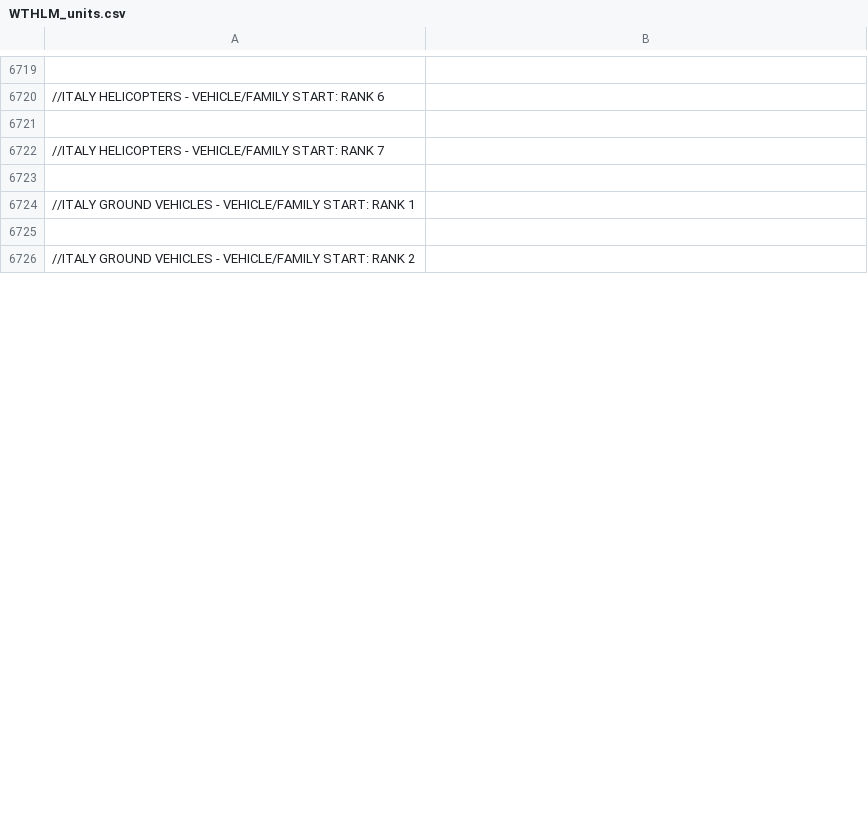
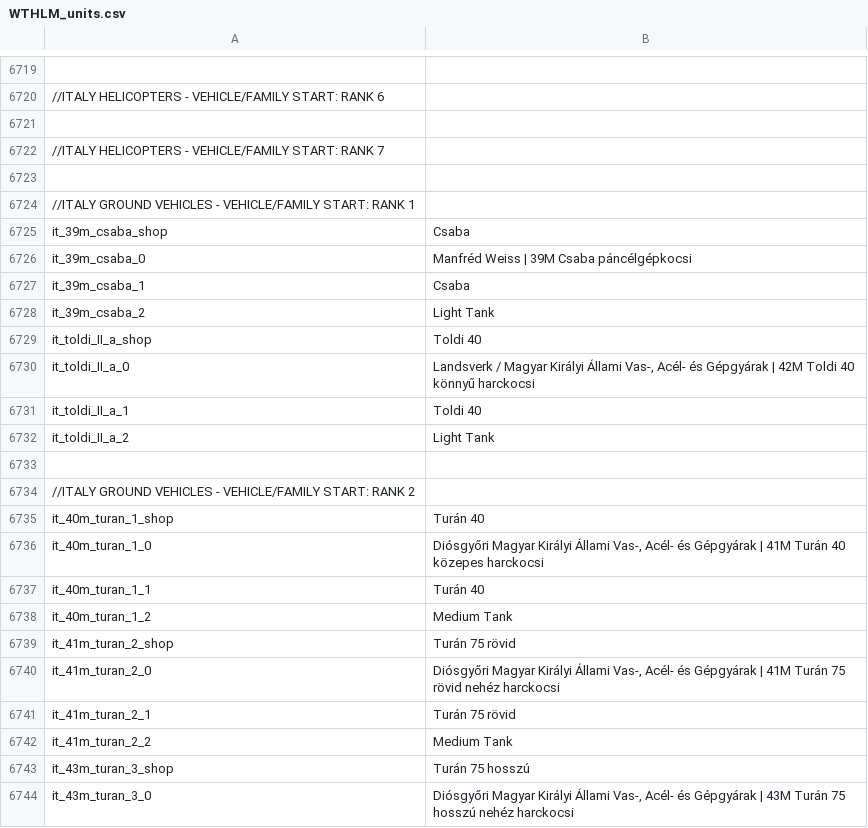
Before and after one commit to Addysaurus/lang_modding, a CSV file: WTHLM/WTHLM_units.csv, drawn as a sheet; only a part is shown, gaps mark what is left out; the diff covers the shown part only; the diff names each change by its address in the sheet, - before the commit and + after, or states it on an @@ line.

```diff
--- a/WTHLM/WTHLM_units.csv
+++ b/WTHLM/WTHLM_units.csv
@@ row 11911 moved to row 6725: it_39m_csaba_shop @@
+row 6726: it_39m_csaba_0 | Manfréd Weiss | 39M Csaba páncélgépkocsi
@@ row 11913 moved to row 6727: it_39m_csaba_1 @@
+row 6728: it_39m_csaba_2 | Light Tank
+row 6729: it_toldi_II_a_shop | Toldi 40
+row 6730: it_toldi_II_a_0 | Landsverk / Magyar Királyi Állami Vas-, Acél- és Gépgyárak | 42M Toldi 40 könnyű harckocsi
+row 6731: it_toldi_II_a_1 | Toldi 40
+row 6732: it_toldi_II_a_2 | Light Tank
+row 6735: it_40m_turan_1_shop | Turán 40
+row 6736: it_40m_turan_1_0 | Diósgyőri Magyar Királyi Állami Vas-, Acél- és Gépgyárak | 41M Turán 40 közepes harckocsi
+row 6737: it_40m_turan_1_1 | Turán 40
+row 6738: it_40m_turan_1_2 | Medium Tank
+row 6739: it_41m_turan_2_shop | Turán 75 rövid
+row 6740: it_41m_turan_2_0 | Diósgyőri Magyar Királyi Állami Vas-, Acél- és Gépgyárak | 41M Turán 75 rövid nehéz harckocsi
+row 6741: it_41m_turan_2_1 | Turán 75 rövid
@@ row 11922 moved to row 6742: it_41m_turan_2_2 @@
+row 6743: it_43m_turan_3_shop | Turán 75 hosszú
+row 6744: it_43m_turan_3_0 | Diósgyőri Magyar Királyi Állami Vas-, Acél- és Gépgyárak | 43M Turán 75 hosszú nehéz harckocsi
```
Also changed, not shown: 2 added rows, 17 removed rows and 6 edited cells elsewhere in this file, WTHLM/WTHLM_version.csv, 1 other file.
